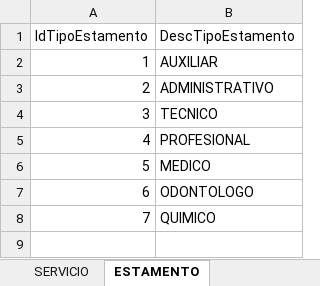
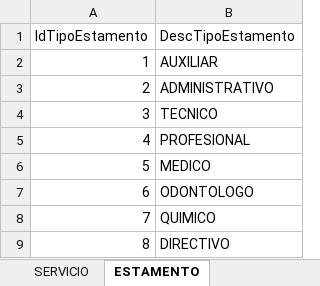
Before and after one commit to JuanOlivares97/MinutaHospital, an Excel workbook: sistema_de_alimentacion.xlsx, sheet ESTAMENTO, drawn as a sheet; values as stored, in another font and other column widths than the file's, no borders; the diff names each change by its address in the sheet, - before the commit and + after, or states it on an @@ line.

```diff
--- a/sistema_de_alimentacion.xlsx (sheet ESTAMENTO)
+++ b/sistema_de_alimentacion.xlsx (sheet ESTAMENTO)
+row 9: 8 | DIRECTIVO
```
Also changed, not shown: sheet funcionarios, sheet bd perfiles, other sheet tabs, charts or pictures, 4 other files.
